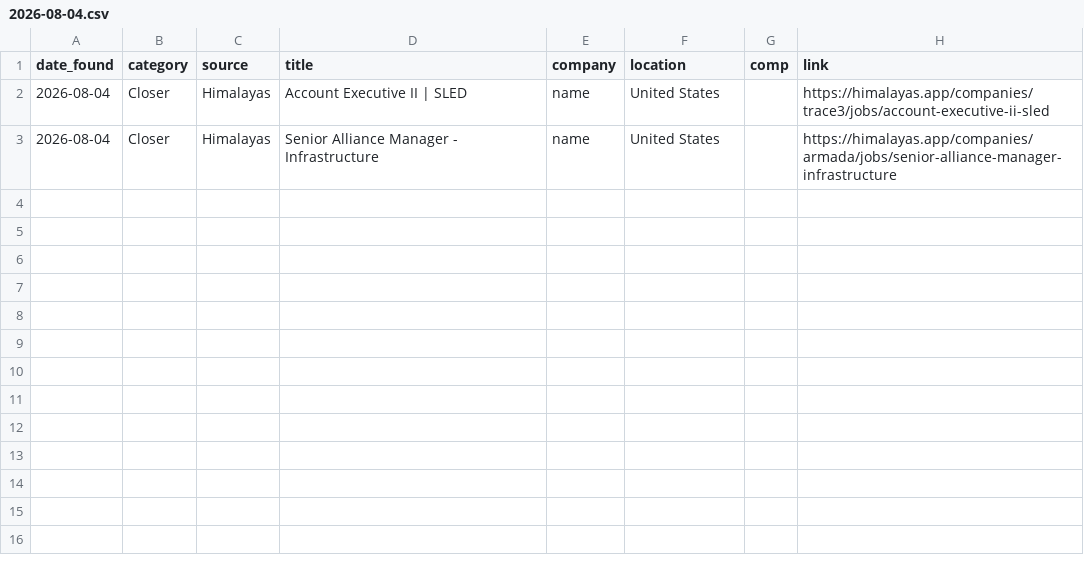
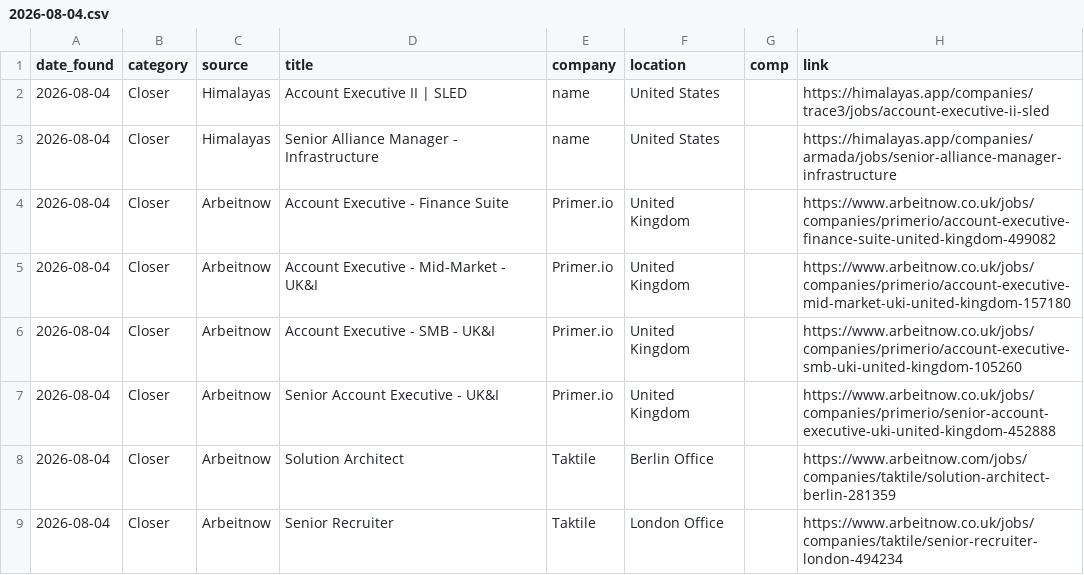
Before and after one commit to annaaimodel/better-prompt-ai-main, a CSV file: jobs/daily/2026-08-04.csv, drawn as a sheet.

```diff
--- a/jobs/daily/2026-08-04.csv
+++ b/jobs/daily/2026-08-04.csv
@@ -3 +3,7 @@ date_found,category,source,title,company,location,comp,link
 2026-08-04,Closer,Himalayas,Senior Alliance Manager - Infrastructure,name,United States,,https://himalayas.app/companies/armada/jobs/senior-alliance-manager-infrastructure
+2026-08-04,Closer,Arbeitnow,Account Executive - Finance Suite,Primer.io,United Kingdom,,https://www.arbeitnow.co.uk/jobs/companies/primerio/account-executive-finance-suite-united-kingdom-499082
+2026-08-04,Closer,Arbeitnow,Account Executive - Mid-Market - UK&I,Primer.io,United Kingdom,,https://www.arbeitnow.co.uk/jobs/companies/primerio/account-executive-mid-market-uki-united-kingdom-157180
+2026-08-04,Closer,Arbeitnow,Account Executive - SMB - UK&I,Primer.io,United Kingdom,,https://www.arbeitnow.co.uk/jobs/companies/primerio/account-executive-smb-uki-united-kingdom-105260
+2026-08-04,Closer,Arbeitnow,Senior Account Executive - UK&I,Primer.io,United Kingdom,,https://www.arbeitnow.co.uk/jobs/companies/primerio/senior-account-executive-uki-united-kingdom-452888
+2026-08-04,Closer,Arbeitnow,Solution Architect,Taktile,Berlin Office,,https://www.arbeitnow.com/jobs/companies/taktile/solution-architect-berlin-281359
+2026-08-04,Closer,Arbeitnow,Senior Recruiter,Taktile,London Office,,https://www.arbeitnow.co.uk/jobs/companies/taktile/senior-recruiter-london-494234
```
Also changed, not shown: jobs/history.csv, 4 other files.
